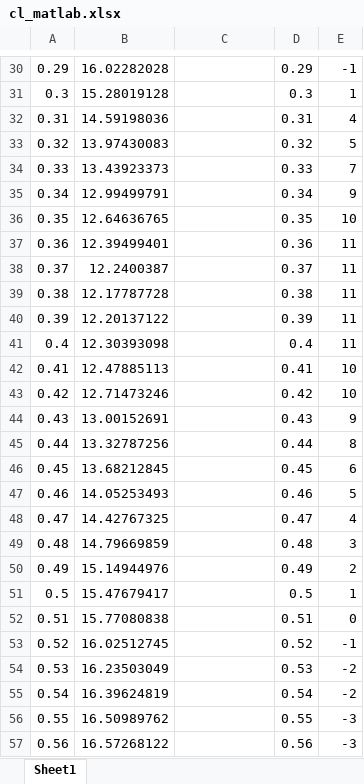
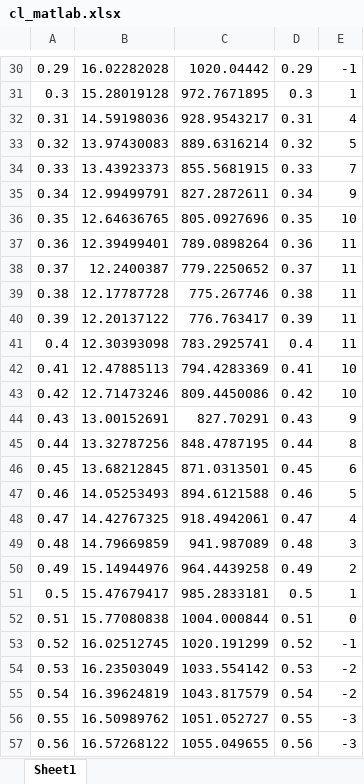
Before and after one commit to lcall3/Controller, an Excel workbook: data/cl_matlab.xlsx, sheet Sheet1, drawn as a sheet; only a part is shown, gaps mark what is left out; values as stored, in another font and other column widths than the file's, no borders; charts and pictures not drawn; the diff covers the shown part only; the diff names each change by its address in the sheet, - before the commit and + after, or states it on an @@ line.

```diff
--- a/data/cl_matlab.xlsx (sheet Sheet1)
+++ b/data/cl_matlab.xlsx (sheet Sheet1)
-C30: (empty)
+C30: 1020.04442
-C31: (empty)
+C31: 972.7671895
-C32: (empty)
+C32: 928.9543217
-C33: (empty)
+C33: 889.6316214
-C34: (empty)
+C34: 855.5681915
-C35: (empty)
+C35: 827.2872611
-C36: (empty)
+C36: 805.0927696
-C37: (empty)
+C37: 789.0898264
-C38: (empty)
+C38: 779.2250652
-C39: (empty)
+C39: 775.267746
-C40: (empty)
+C40: 776.763417
-C41: (empty)
+C41: 783.2925741
-C42: (empty)
+C42: 794.4283369
-C43: (empty)
+C43: 809.4450086
-C44: (empty)
+C44: 827.70291
-C45: (empty)
+C45: 848.4787195
-C46: (empty)
+C46: 871.0313501
-C47: (empty)
+C47: 894.6121588
-C48: (empty)
+C48: 918.4942061
-C49: (empty)
+C49: 941.987089
-C50: (empty)
+C50: 964.4439258
-C51: (empty)
+C51: 985.2833181
-C52: (empty)
+C52: 1004.000844
-C53: (empty)
+C53: 1020.191299
-C54: (empty)
+C54: 1033.554142
-C55: (empty)
+C55: 1043.817579
-C56: (empty)
+C56: 1051.052727
-C57: (empty)
+C57: 1055.049655
```
Also changed, not shown: 372 edited cells elsewhere in this sheet, charts or pictures, data/q0 close loop P.xlsx.
